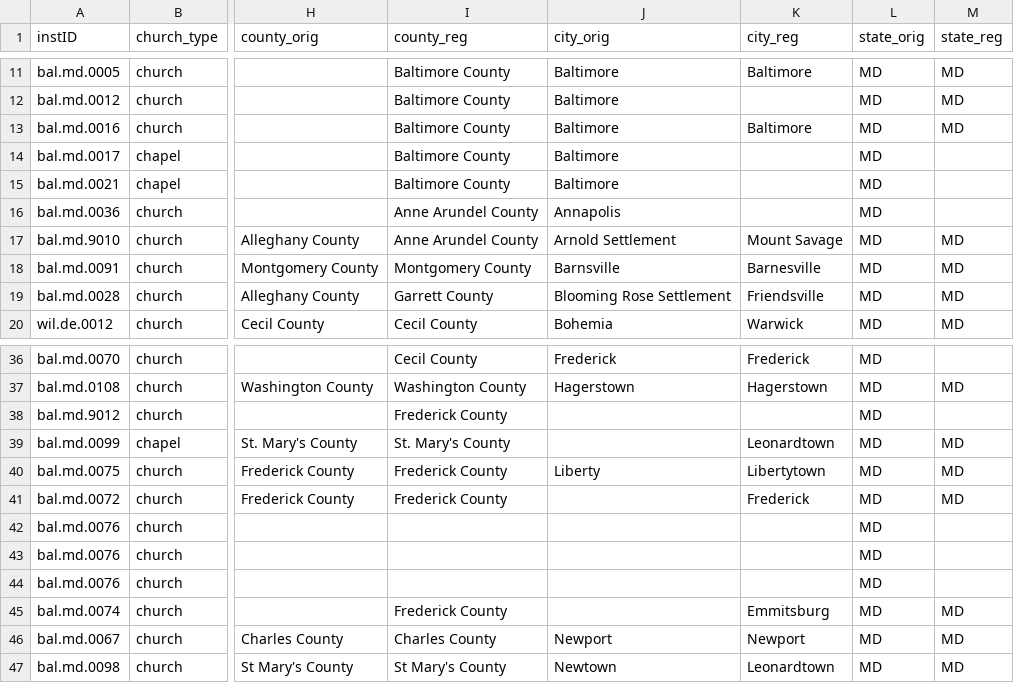
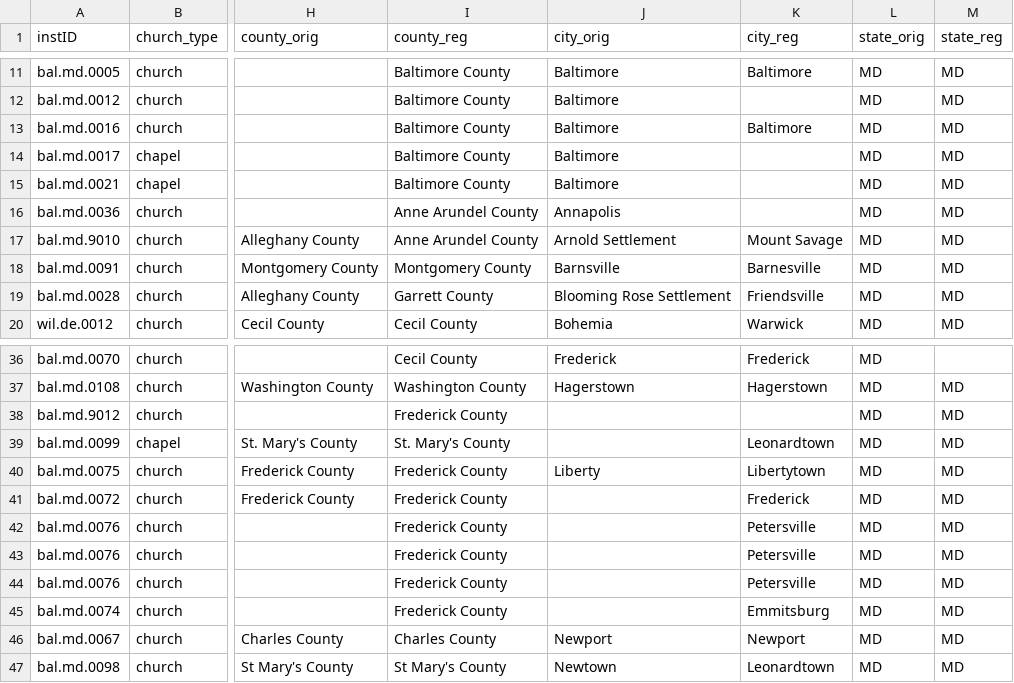
Before and after one commit to YuchenX063/Almanacs-Preprocess, a CSV file: processed/Baltimore1838.csv, drawn as a sheet; only a part is shown, gaps mark what is left out; the diff names each change by its address in the sheet, - before the commit and + after, or states it on an @@ line.

```diff
--- a/processed/Baltimore1838.csv
+++ b/processed/Baltimore1838.csv
-M14:M16 (state_reg): (empty)
+M14:M16 (state_reg): MD
-M38 (state_reg): (empty)
+M38 (state_reg): MD
-I42:I44 (county_reg): (empty)
+I42:I44 (county_reg): Frederick County
-K42:K44 (city_reg): (empty)
+K42:K44 (city_reg): Petersville
-M42:M44 (state_reg): (empty)
+M42:M44 (state_reg): MD
```
Also changed, not shown: processed/Baltimore1834.csv, 1 other file.
